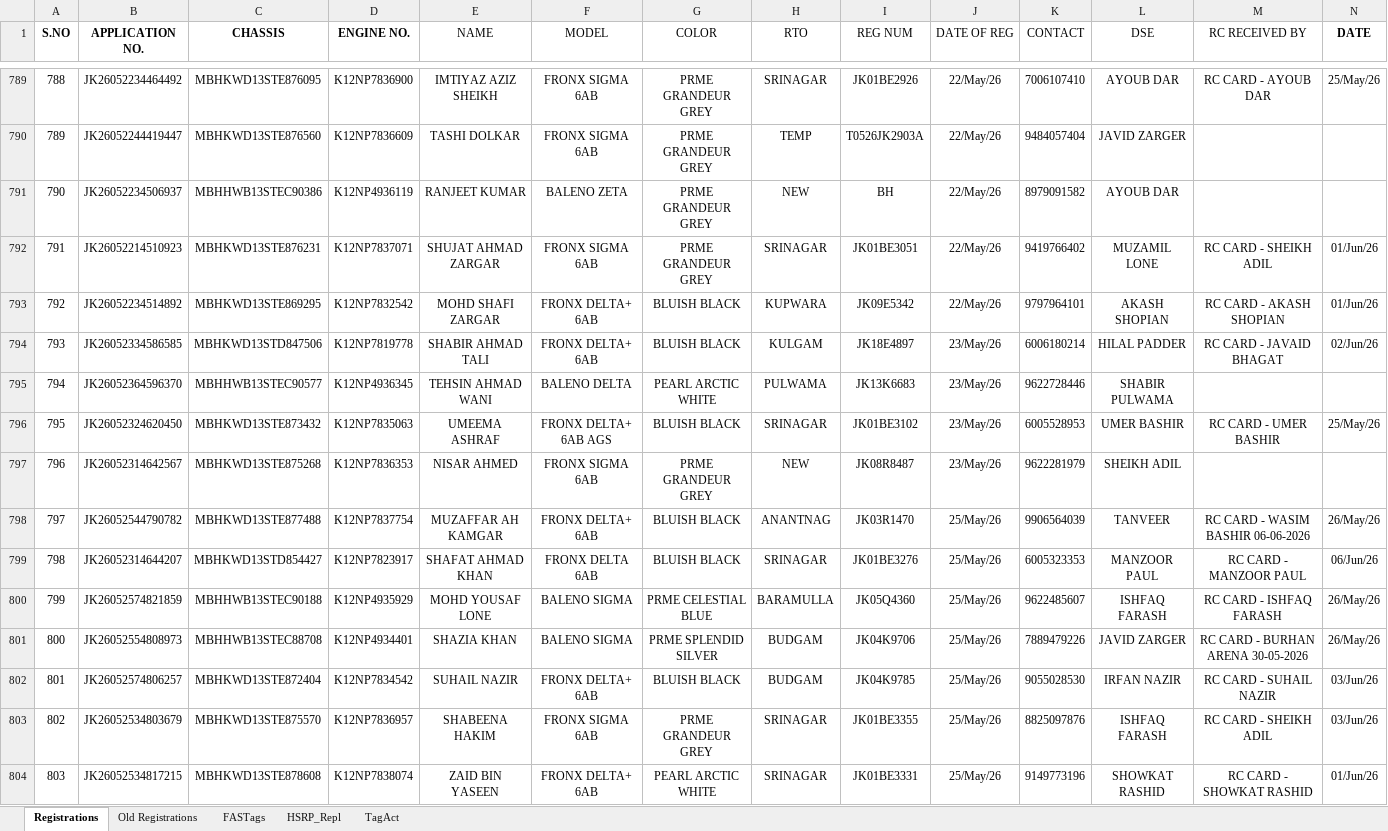
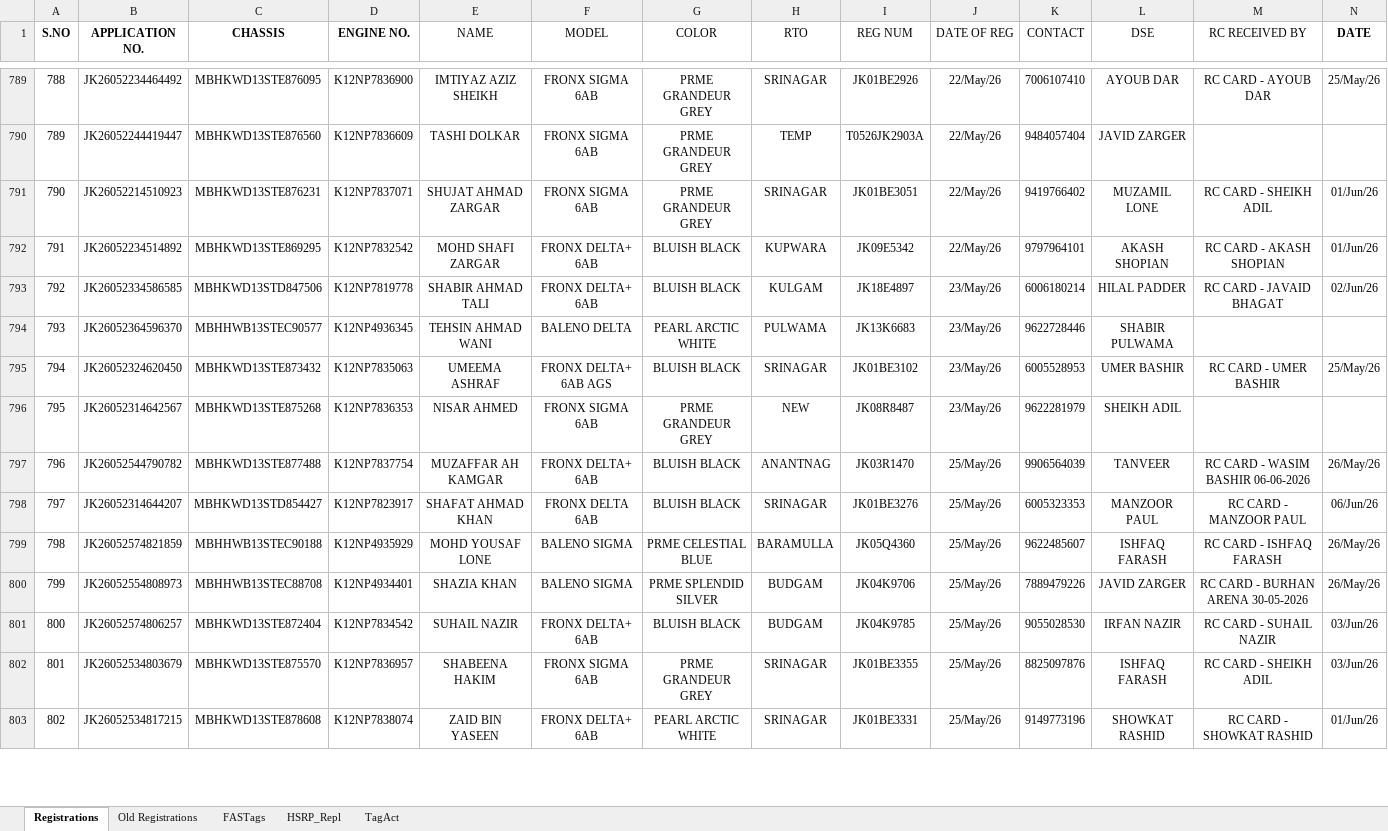
Before and after one commit to adilahmadsofi-ck/Documents, an Excel workbook: RegistrationsFile.xlsx, sheet Registrations, drawn as a sheet; only a part is shown, gaps mark what is left out; values as stored, in another font and other column widths than the file's, no borders; conditional formats and table styles not drawn; removed rows and columns are numbered as before the commit, all else as after; rows hold the shown columns only; the diff covers the shown part only; the diff names each change by its address in the sheet, - before the commit and + after, or states it on an @@ line.

```diff
--- a/RegistrationsFile.xlsx (sheet Registrations)
+++ b/RegistrationsFile.xlsx (sheet Registrations)
-row 791: 790 | JK26052234506937 | MBHHWB13STEC90386 | K12NP4936119 | RANJEET KUMAR | BALENO ZETA | PRME GRANDEUR GREY | NEW | BH | 22/May/26 | 8979091582 | AYOUB DAR
-A791 (S.NO): 791
+A791 (S.NO): 790
-A792 (S.NO): 792
+A792 (S.NO): 791
-A793 (S.NO): 793
+A793 (S.NO): 792
-A794 (S.NO): 794
+A794 (S.NO): 793
-A795 (S.NO): 795
+A795 (S.NO): 794
-A796 (S.NO): 796
+A796 (S.NO): 795
-A797 (S.NO): 797
+A797 (S.NO): 796
-A798 (S.NO): 798
+A798 (S.NO): 797
-A799 (S.NO): 799
+A799 (S.NO): 798
-A800 (S.NO): 800
+A800 (S.NO): 799
-A801 (S.NO): 801
+A801 (S.NO): 800
-A802 (S.NO): 802
+A802 (S.NO): 801
-A803 (S.NO): 803
+A803 (S.NO): 802
```
Also changed, not shown: 1 added row and 71 edited cells elsewhere in this sheet, sheet FASTags, sheet Old Registrations, formulas that keep their value, DealerRegistrations.xlsx, RC_FASTags_TransitStatus.xlsx, 1 other file.
